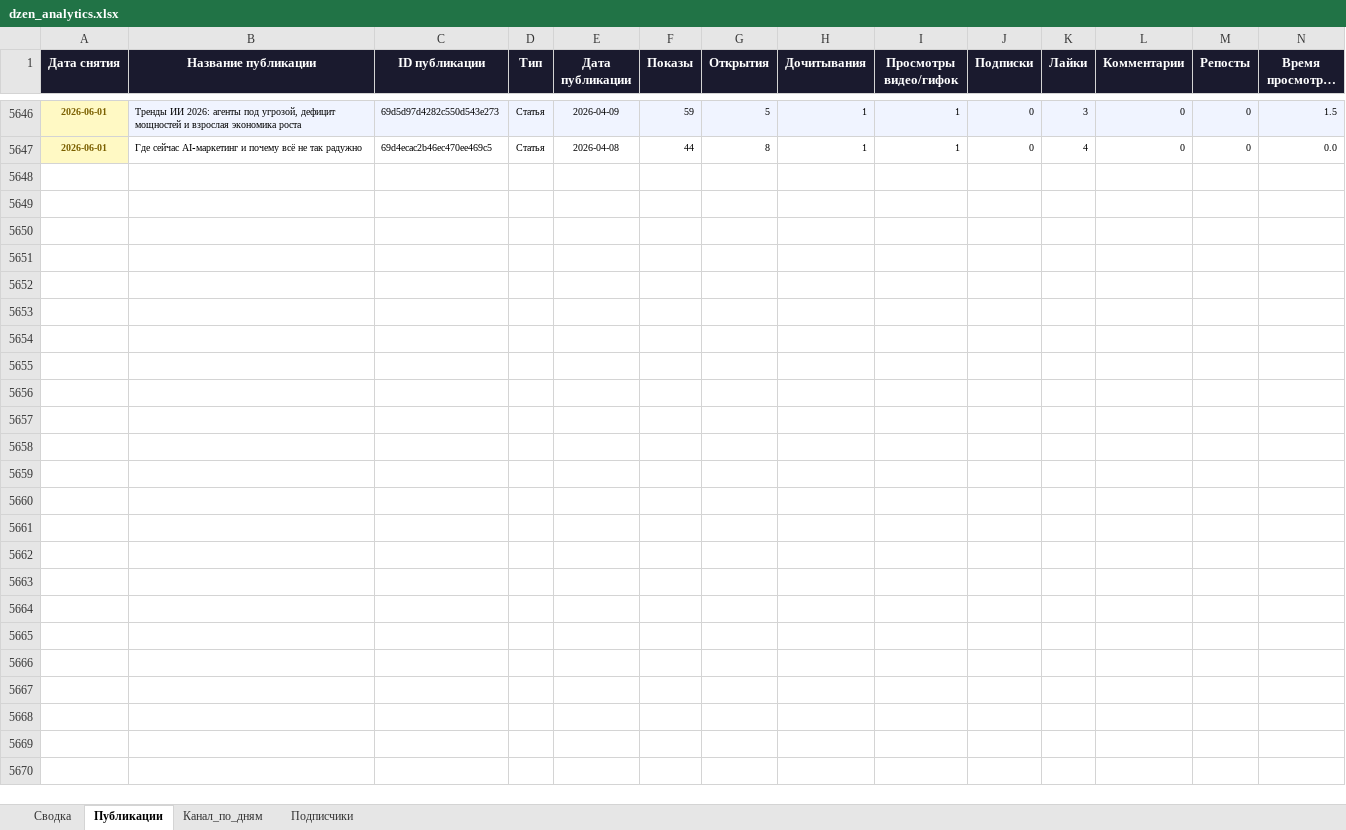
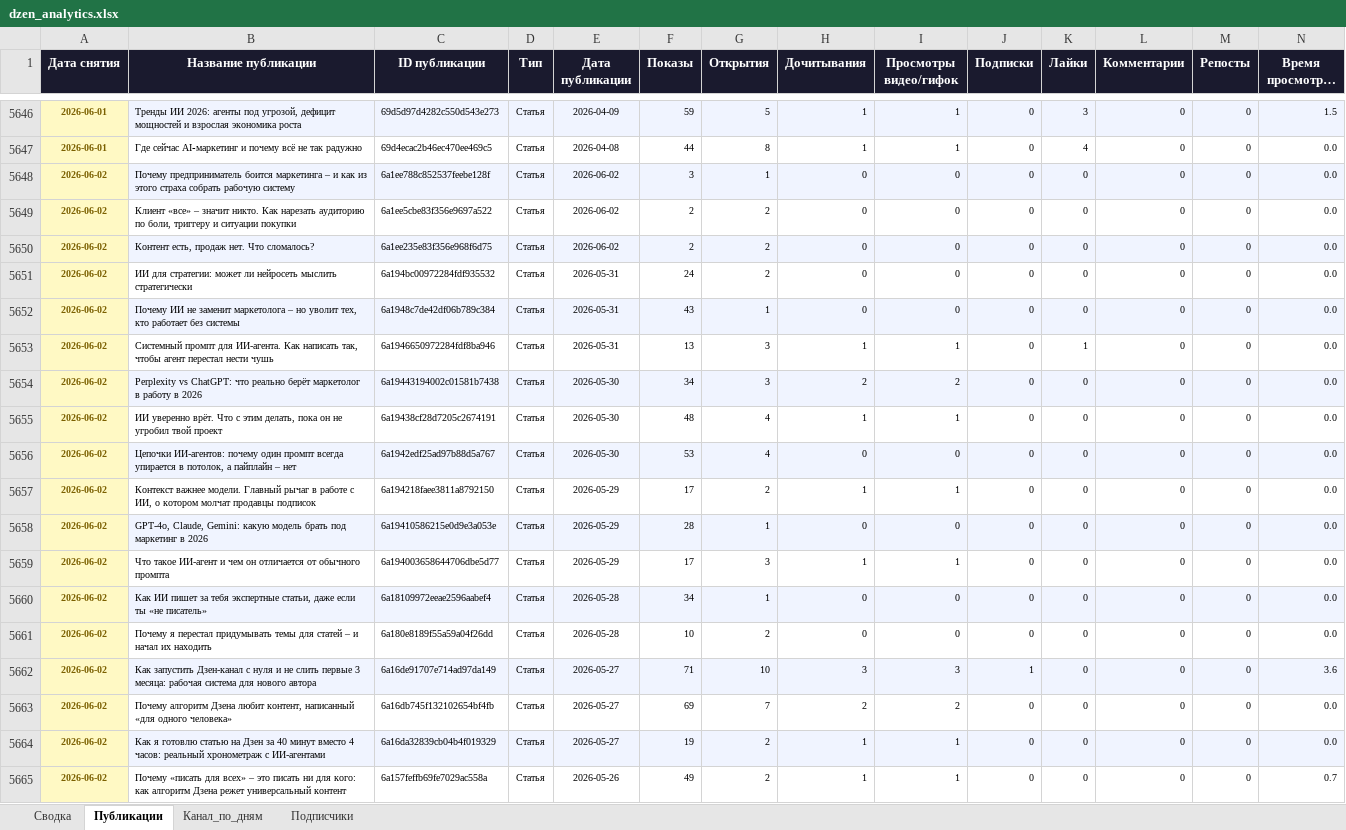
Before and after one commit to Zhechev-Daniil/dzen-analytics, an Excel workbook: dzen_analytics.xlsx, sheet Публикации, drawn as a sheet; only a part is shown, gaps mark what is left out; long unchanged cells end in …; values as stored, in another font and other column widths than the file's, no borders; rows hold the shown columns only; the diff covers the shown part only; the diff names each change by its address in the sheet, - before the commit and + after, or states it on an @@ line.

```diff
--- a/dzen_analytics.xlsx (sheet Публикации)
+++ b/dzen_analytics.xlsx (sheet Публикации)
+row 5648: 2026-06-02 | Почему предприниматель боится маркетинга – и как из этого страха собрать рабочую систему | 6a1ee788c852537feebe128f | Статья | 2026-06-02 | 3 | 1 | 0 | 0 | 0 | 0 | 0 | 0 | 0.0
+row 5649: 2026-06-02 | Клиент «все» – значит никто. Как нарезать аудиторию по боли, триггеру и ситуации покупки | 6a1ee5cbe83f356e9697a522 | Статья | 2026-06-02 | 2 | 2 | 0 | 0 | 0 | 0 | 0 | 0 | 0.0
+row 5650: 2026-06-02 | Контент есть, продаж нет. Что сломалось? | 6a1ee235e83f356e968f6d75 | Статья | 2026-06-02 | 2 | 2 | 0 | 0 | 0 | 0 | 0 | 0 | 0.0
+row 5651: 2026-06-02 | ИИ для стратегии: может ли нейросеть мыслить стратегически | 6a194bc00972284fdf935532 | Статья | 2026-05-31 | 24 | 2 | 0 | 0 | 0 | 0 | 0 | 0 | 0.0
+row 5652: 2026-06-02 | Почему ИИ не заменит маркетолога – но уволит тех, кто работает без системы | 6a1948c7de42df06b789c384 | Статья | 2026-05-31 | 43 | 1 | 0 | 0 | 0 | 0 | 0 | 0 | 0.0
+row 5653: 2026-06-02 | Системный промпт для ИИ-агента. Как написать так, чтобы агент перестал нести чушь | 6a1946650972284fdf8ba946 | Статья | 2026-05-31 | 13 | 3 | 1 | 1 | 0 | 1 | 0 | 0 | 0.0
+row 5654: 2026-06-02 | Perplexity vs ChatGPT: что реально берёт маркетолог в работу в 2026 | 6a19443194002c01581b7438 | Статья | 2026-05-30 | 34 | 3 | 2 | 2 | 0 | 0 | 0 | 0 | 0.0
+row 5655: 2026-06-02 | ИИ уверенно врёт. Что с этим делать, пока он не угробил твой проект | 6a19438cf28d7205c2674191 | Статья | 2026-05-30 | 48 | 4 | 1 | 1 | 0 | 0 | 0 | 0 | 0.0
+row 5656: 2026-06-02 | Цепочки ИИ-агентов: почему один промпт всегда упирается в потолок, а пайплайн – нет | 6a1942edf25ad97b88d5a767 | Статья | 2026-05-30 | 53 | 4 | 0 | 0 | 0 | 0 | 0 | 0 | 0.0
+row 5657: 2026-06-02 | Контекст важнее модели. Главный рычаг в работе с ИИ, о котором молчат продавцы подписок | 6a194218faee3811a8792150 | Статья | 2026-05-29 | 17 | 2 | 1 | 1 | 0 | 0 | 0 | 0 | 0.0
+row 5658: 2026-06-02 | GPT-4o, Claude, Gemini: какую модель брать под маркетинг в 2026 | 6a19410586215e0d9e3a053e | Статья | 2026-05-29 | 28 | 1 | 0 | 0 | 0 | 0 | 0 | 0 | 0.0
+row 5659: 2026-06-02 | Что такое ИИ-агент и чем он отличается от обычного промпта | 6a194003658644706dbe5d77 | Статья | 2026-05-29 | 17 | 3 | 1 | 1 | 0 | 0 | 0 | 0 | 0.0
+row 5660: 2026-06-02 | Как ИИ пишет за тебя экспертные статьи, даже если ты «не писатель» | 6a18109972eeae2596aabef4 | Статья | 2026-05-28 | 34 | 1 | 0 | 0 | 0 | 0 | 0 | 0 | 0.0
+row 5661: 2026-06-02 | Почему я перестал придумывать темы для статей – и начал их находить | 6a180e8189f55a59a04f26dd | Статья | 2026-05-28 | 10 | 2 | 0 | 0 | 0 | 0 | 0 | 0 | 0.0
+row 5662: 2026-06-02 | Как запустить Дзен-канал с нуля и не слить первые 3 месяца: рабочая система для нового автора | 6a16de91707e714ad97da149 | Статья | 2026-05-27 | 71 | 10 | 3 | 3 | 1 | 0 | 0 | 0 | 3.6
+row 5663: 2026-06-02 | Почему алгоритм Дзена любит контент, написанный «для одного человека» | 6a16db745f132102654bf4fb | Статья | 2026-05-27 | 69 | 7 | 2 | 2 | 0 | 0 | 0 | 0 | 0.0
+row 5664: 2026-06-02 | Как я готовлю статью на Дзен за 40 минут вместо 4 часов: реальный хронометраж с ИИ-агентами | 6a16da32839cb04b4f019329 | Статья | 2026-05-27 | 19 | 2 | 1 | 1 | 0 | 0 | 0 | 0 | 0.0
+row 5665: 2026-06-02 | Почему «писать для всех» – это писать ни для кого: как алгоритм Дзена режет универсальный контент | 6a157feffb69fe7029ac558a | Статья | 2026-05-26 | 49 | 2 | 1 | 1 | 0 | 0 | 0 | 0 | 0.7
```
Also changed, not shown: 82 added rows elsewhere in this sheet, sheet Канал_по_дням, sheet Сводка, 2 other files.
